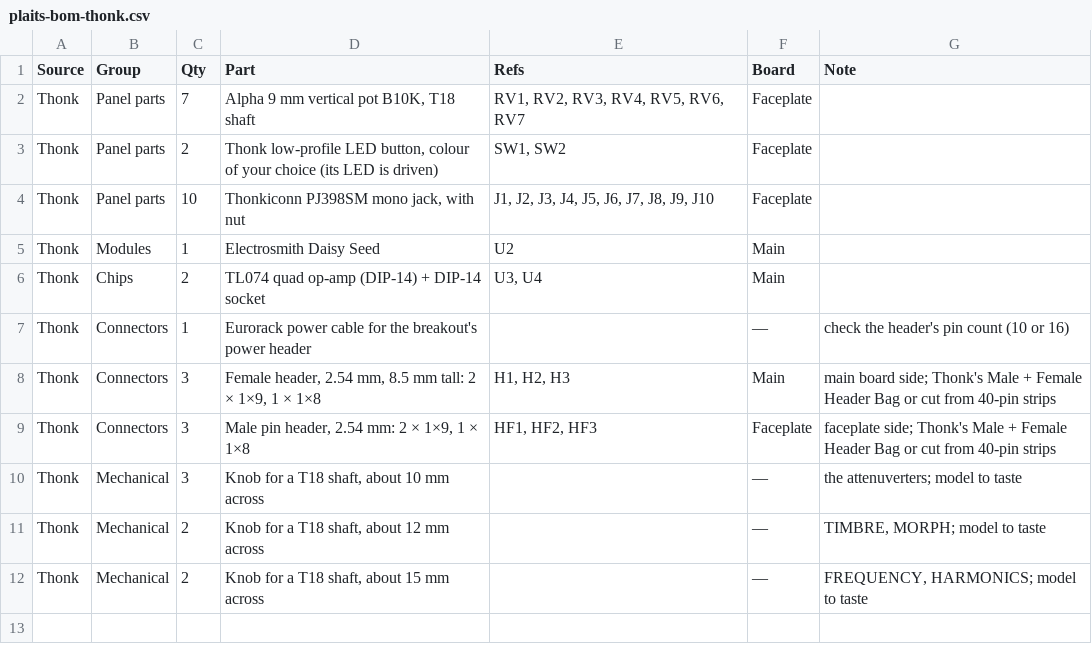
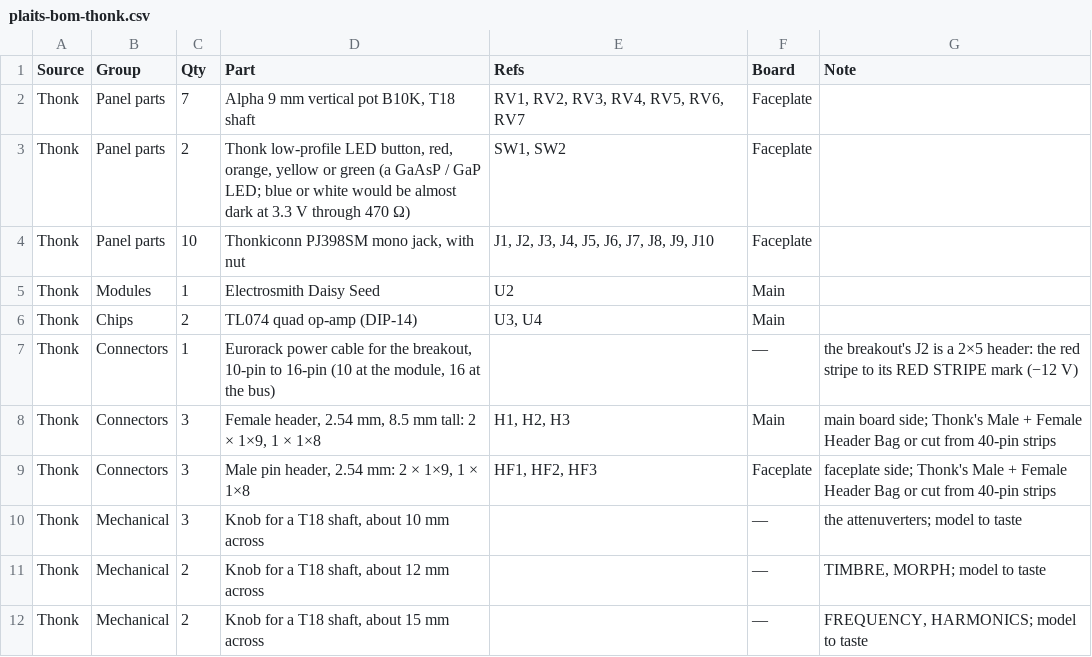
Before and after one commit to driesenj/synth, a CSV file: plaits/hardware/bom/plaits-bom-thonk.csv, drawn as a sheet.

```diff
--- a/plaits/hardware/bom/plaits-bom-thonk.csv
+++ b/plaits/hardware/bom/plaits-bom-thonk.csv
@@ -2,7 +2,7 @@ Source,Group,Qty,Part,Refs,Board,Note
 Thonk,Panel parts,7,"Alpha 9 mm vertical pot B10K, T18 shaft","RV1, RV2, RV3, RV4, RV5, RV6, RV7",Faceplate,
-Thonk,Panel parts,2,"Thonk low-profile LED button, colour of your choice (its LED is driven)","SW1, SW2",Faceplate,
+Thonk,Panel parts,2,"Thonk low-profile LED button, red, orange, yellow or green (a GaAsP / GaP LED; blue or white would be almost dark at 3.3 V through 470 Ω)","SW1, SW2",Faceplate,
 Thonk,Panel parts,10,"Thonkiconn PJ398SM mono jack, with nut","J1, J2, J3, J4, J5, J6, J7, J8, J9, J10",Faceplate,
 Thonk,Modules,1,Electrosmith Daisy Seed,U2,Main,
-Thonk,Chips,2,TL074 quad op-amp (DIP-14) + DIP-14 socket,"U3, U4",Main,
-Thonk,Connectors,1,Eurorack power cable for the breakout's power header,,—,check the header's pin count (10 or 16)
+Thonk,Chips,2,TL074 quad op-amp (DIP-14),"U3, U4",Main,
+Thonk,Connectors,1,"Eurorack power cable for the breakout, 10-pin to 16-pin (10 at the module, 16 at the bus)",,—,the breakout's J2 is a 2×5 header: the red stripe to its RED STRIPE mark (−12 V)
 Thonk,Connectors,3,"Female header, 2.54 mm, 8.5 mm tall: 2 × 1×9, 1 × 1×8","H1, H2, H3",Main,main board side; Thonk's Male + Female Header Bag or cut from 40-pin strips
```
Also changed, not shown: plaits/hardware/bom/plaits-bom.csv, 39 other files.
